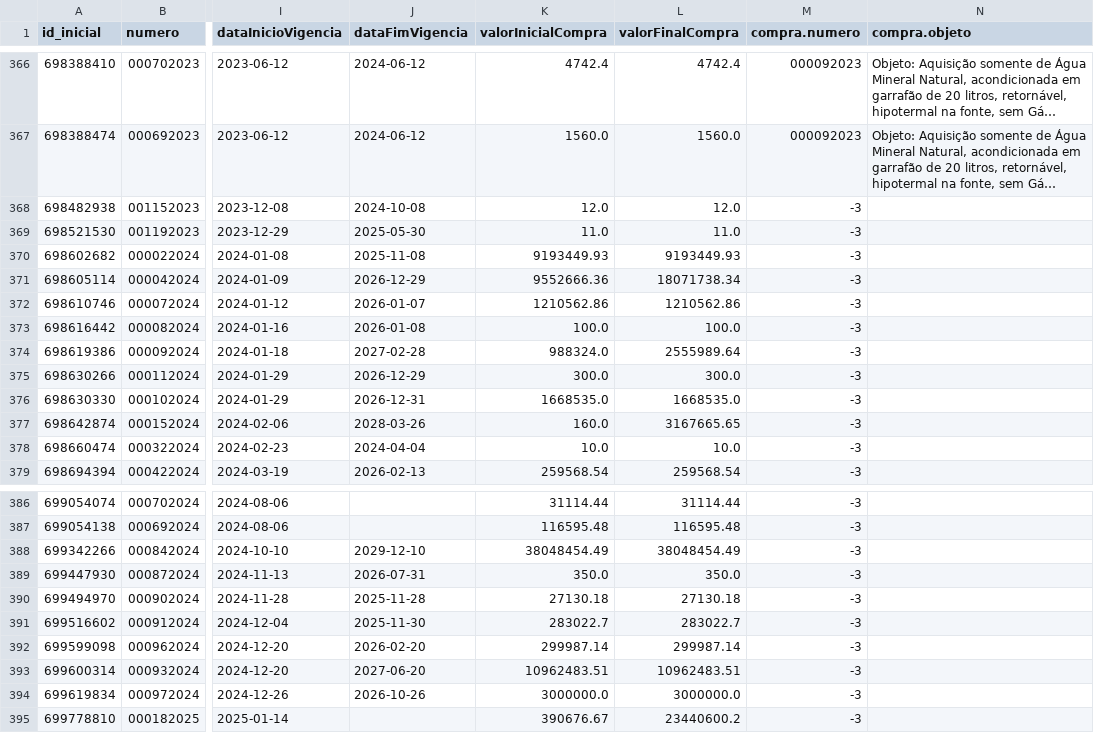
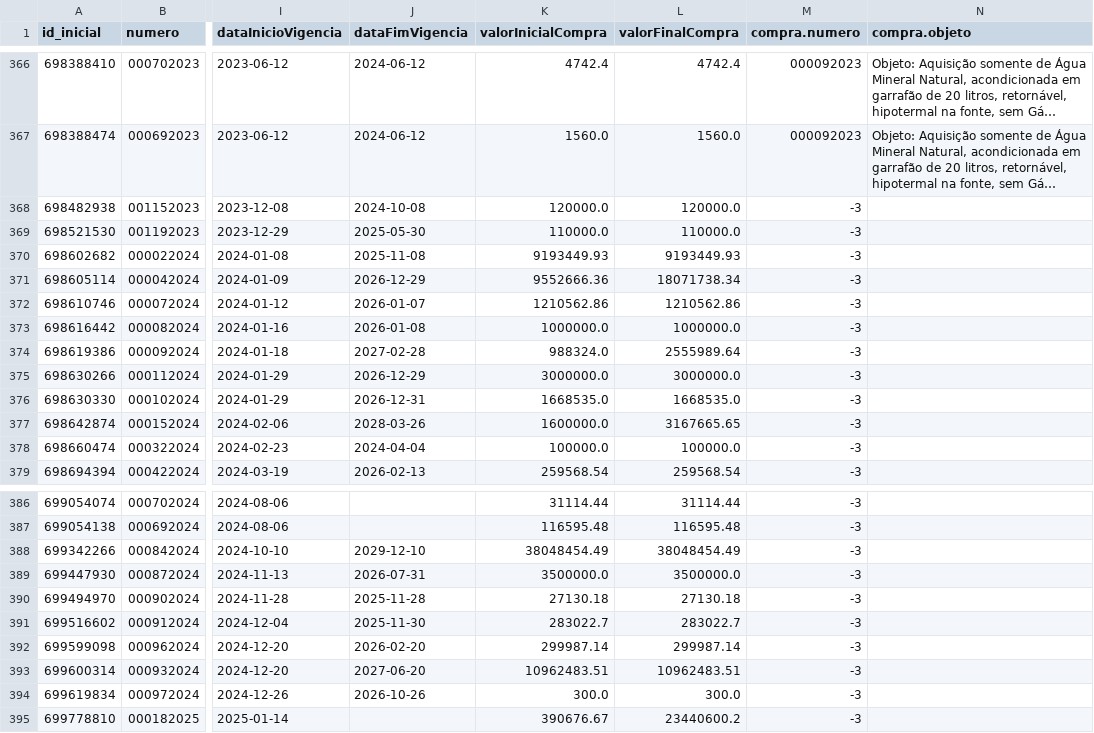
Before and after one commit to victorltd/transparencia_api, a CSV file: df_final_corrigido.csv, drawn as a sheet; only a part is shown, gaps mark what is left out; long unchanged cells end in …; the diff names each change by its address in the sheet, - before the commit and + after, or states it on an @@ line.

```diff
--- a/df_final_corrigido.csv
+++ b/df_final_corrigido.csv
-K368 (valorInicialCompra): 12.0
+K368 (valorInicialCompra): 120000.0
-L368 (valorFinalCompra): 12.0
+L368 (valorFinalCompra): 120000.0
-K369 (valorInicialCompra): 11.0
+K369 (valorInicialCompra): 110000.0
-L369 (valorFinalCompra): 11.0
+L369 (valorFinalCompra): 110000.0
-K373 (valorInicialCompra): 100.0
+K373 (valorInicialCompra): 1000000.0
-L373 (valorFinalCompra): 100.0
+L373 (valorFinalCompra): 1000000.0
-K375 (valorInicialCompra): 300.0
+K375 (valorInicialCompra): 3000000.0
-L375 (valorFinalCompra): 300.0
+L375 (valorFinalCompra): 3000000.0
-K377 (valorInicialCompra): 160.0
+K377 (valorInicialCompra): 1600000.0
-K378 (valorInicialCompra): 10.0
+K378 (valorInicialCompra): 100000.0
-L378 (valorFinalCompra): 10.0
+L378 (valorFinalCompra): 100000.0
-K389 (valorInicialCompra): 350.0
+K389 (valorInicialCompra): 3500000.0
-L389 (valorFinalCompra): 350.0
+L389 (valorFinalCompra): 3500000.0
-K394 (valorInicialCompra): 3000000.0
+K394 (valorInicialCompra): 300.0
-L394 (valorFinalCompra): 3000000.0
+L394 (valorFinalCompra): 300.0
```
